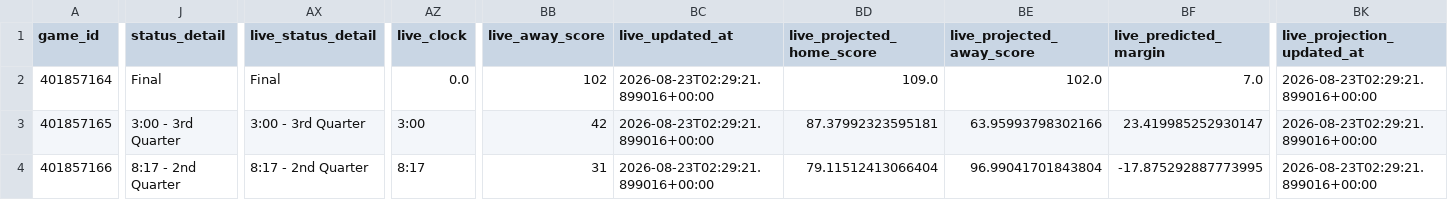
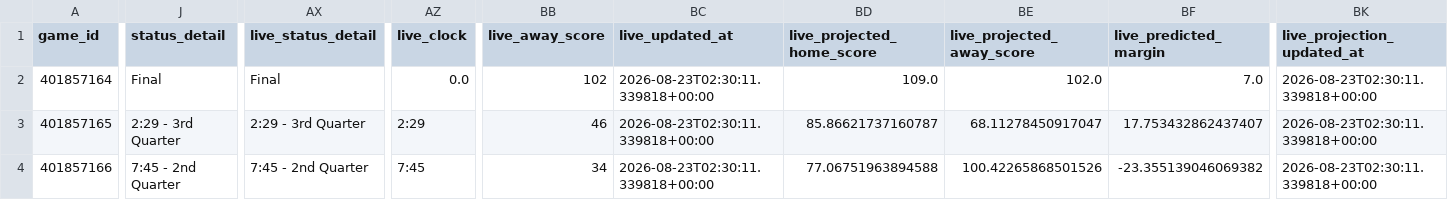
Before and after one commit to mvnathan/wnba-data, a CSV file: predictions/latest.csv, drawn as a sheet; only a part is shown, gaps mark what is left out; the diff covers the shown part only; the diff names each change by its address in the sheet, - before the commit and + after, or states it on an @@ line.

```diff
--- a/predictions/latest.csv
+++ b/predictions/latest.csv
-BC2:BC4 (live_updated_at): 2026-08-23T02:29:21.899016+00:00
+BC2:BC4 (live_updated_at): 2026-08-23T02:30:11.339818+00:00
-BK2:BK4 (live_projection_updated_at): 2026-08-23T02:29:21.899016+00:00
+BK2:BK4 (live_projection_updated_at): 2026-08-23T02:30:11.339818+00:00
-J3 (status_detail): 3:00 - 3rd Quarter
+J3 (status_detail): 2:29 - 3rd Quarter
-AX3 (live_status_detail): 3:00 - 3rd Quarter
+AX3 (live_status_detail): 2:29 - 3rd Quarter
-AZ3 (live_clock): 3:00
+AZ3 (live_clock): 2:29
-BB3 (live_away_score): 42
+BB3 (live_away_score): 46
-BD3 (live_projected_home_score): 87.37992323595181
+BD3 (live_projected_home_score): 85.86621737160787
-BE3 (live_projected_away_score): 63.95993798302166
+BE3 (live_projected_away_score): 68.11278450917047
-BF3 (live_predicted_margin): 23.419985252930147
+BF3 (live_predicted_margin): 17.753432862437407
-J4 (status_detail): 8:17 - 2nd Quarter
+J4 (status_detail): 7:45 - 2nd Quarter
-AX4 (live_status_detail): 8:17 - 2nd Quarter
+AX4 (live_status_detail): 7:45 - 2nd Quarter
-AZ4 (live_clock): 8:17
+AZ4 (live_clock): 7:45
-BB4 (live_away_score): 31
+BB4 (live_away_score): 34
-BD4 (live_projected_home_score): 79.11512413066404
+BD4 (live_projected_home_score): 77.06751963894588
-BE4 (live_projected_away_score): 96.99041701843804
+BE4 (live_projected_away_score): 100.42265868501526
-BF4 (live_predicted_margin): -17.875292887773995
+BF4 (live_predicted_margin): -23.355139046069382
```
Also changed, not shown: 18 edited cells elsewhere in this file, 8 other files.
